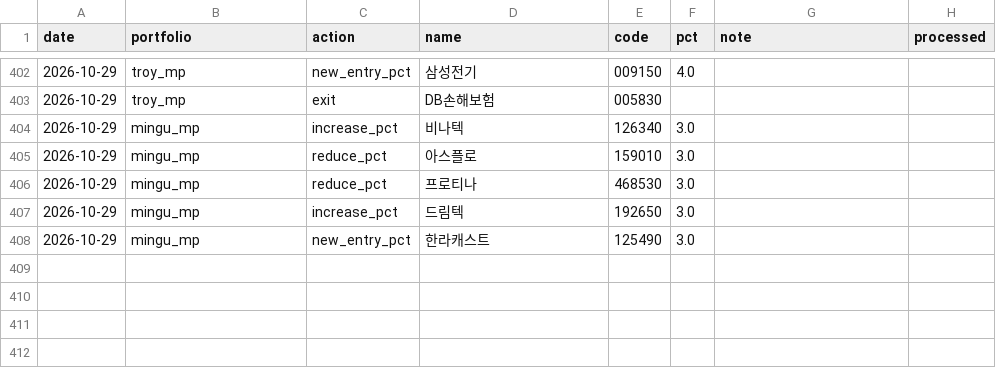
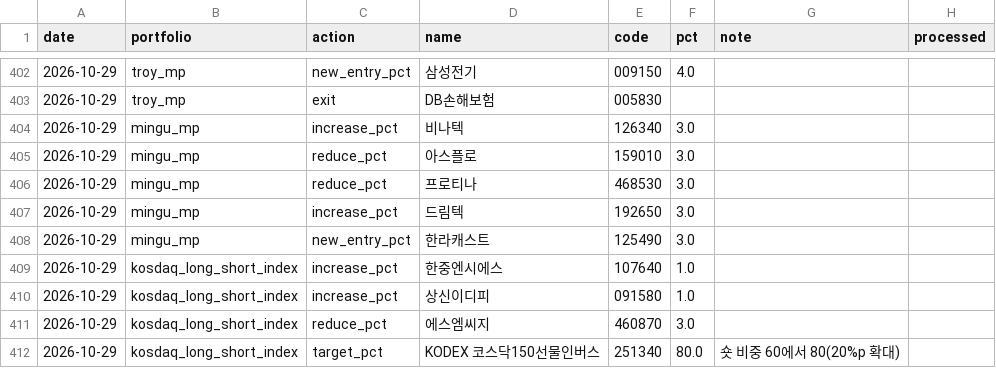
Before and after one commit to joonhakkim/liquidity-dashboard, a CSV file: data/manual/mp_orders.csv, drawn as a sheet; only a part is shown, gaps mark what is left out.

```diff
--- a/data/manual/mp_orders.csv
+++ b/data/manual/mp_orders.csv
@@ -408 +408,5 @@
 2026-10-29,mingu_mp,new_entry_pct,한라캐스트,125490,3.0,,
+2026-10-29,kosdaq_long_short_index,increase_pct,한중엔시에스,107640,1.0,,
+2026-10-29,kosdaq_long_short_index,increase_pct,상신이디피,091580,1.0,,
+2026-10-29,kosdaq_long_short_index,reduce_pct,에스엠씨지,460870,3.0,,
+2026-10-29,kosdaq_long_short_index,target_pct,KODEX 코스닥150선물인버스,251340,80.0,숏 비중 60에서 80(20%p 확대),
```
